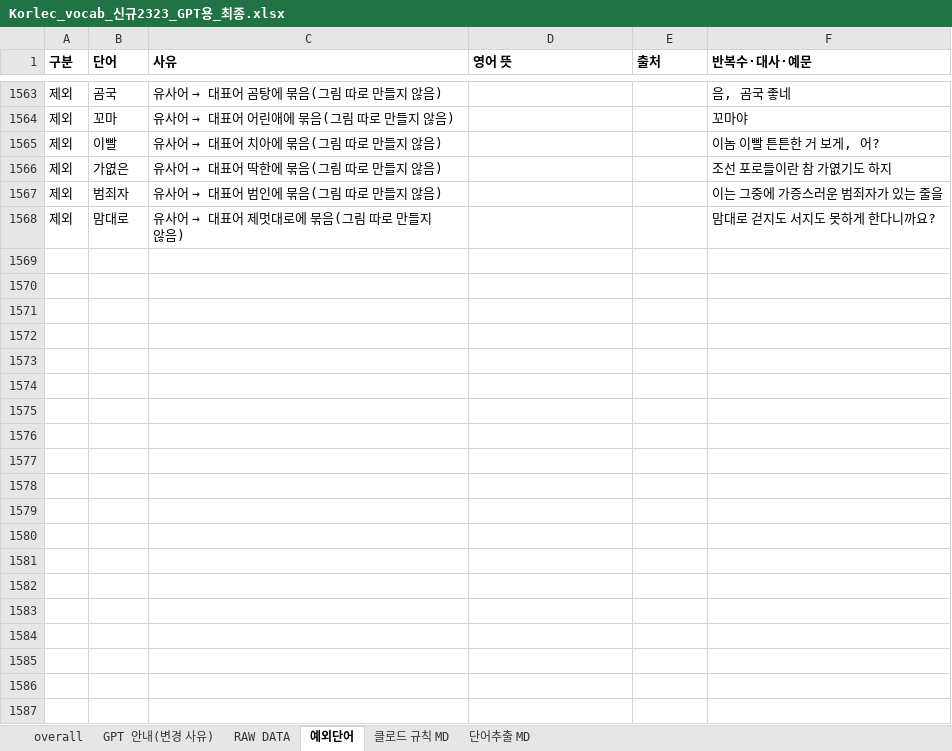
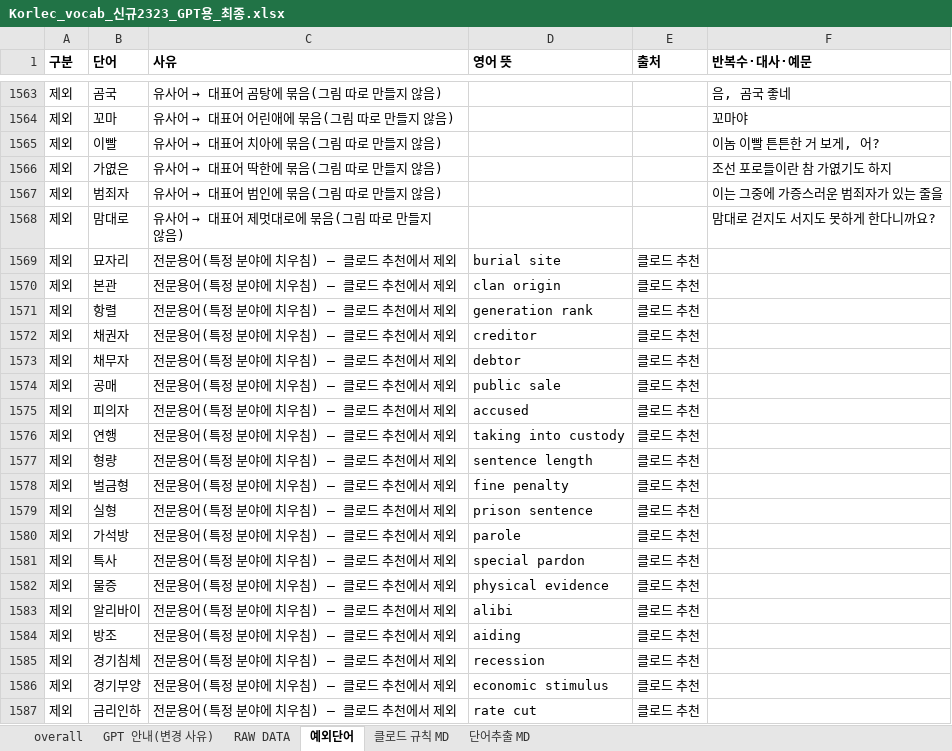
Before and after one commit to ryujel/Study-06, an Excel workbook: Korlec_vocab_신규2323_GPT용_최종.xlsx, sheet 예외단어, drawn as a sheet; only a part is shown, gaps mark what is left out; values as stored, in another font and other column widths than the file's, no borders; the diff covers the shown part only; the diff names each change by its address in the sheet, - before the commit and + after, or states it on an @@ line.

```diff
--- a/Korlec_vocab_신규2323_GPT용_최종.xlsx (sheet 예외단어)
+++ b/Korlec_vocab_신규2323_GPT용_최종.xlsx (sheet 예외단어)
+row 1569: 제외 | 묘자리 | 전문용어(특정 분야에 치우침) — 클로드 추천에서 제외 | burial site | 클로드 추천
+row 1570: 제외 | 본관 | 전문용어(특정 분야에 치우침) — 클로드 추천에서 제외 | clan origin | 클로드 추천
+row 1571: 제외 | 항렬 | 전문용어(특정 분야에 치우침) — 클로드 추천에서 제외 | generation rank | 클로드 추천
+row 1572: 제외 | 채권자 | 전문용어(특정 분야에 치우침) — 클로드 추천에서 제외 | creditor | 클로드 추천
+row 1573: 제외 | 채무자 | 전문용어(특정 분야에 치우침) — 클로드 추천에서 제외 | debtor | 클로드 추천
+row 1574: 제외 | 공매 | 전문용어(특정 분야에 치우침) — 클로드 추천에서 제외 | public sale | 클로드 추천
+row 1575: 제외 | 피의자 | 전문용어(특정 분야에 치우침) — 클로드 추천에서 제외 | accused | 클로드 추천
+row 1576: 제외 | 연행 | 전문용어(특정 분야에 치우침) — 클로드 추천에서 제외 | taking into custody | 클로드 추천
+row 1577: 제외 | 형량 | 전문용어(특정 분야에 치우침) — 클로드 추천에서 제외 | sentence length | 클로드 추천
+row 1578: 제외 | 벌금형 | 전문용어(특정 분야에 치우침) — 클로드 추천에서 제외 | fine penalty | 클로드 추천
+row 1579: 제외 | 실형 | 전문용어(특정 분야에 치우침) — 클로드 추천에서 제외 | prison sentence | 클로드 추천
+row 1580: 제외 | 가석방 | 전문용어(특정 분야에 치우침) — 클로드 추천에서 제외 | parole | 클로드 추천
+row 1581: 제외 | 특사 | 전문용어(특정 분야에 치우침) — 클로드 추천에서 제외 | special pardon | 클로드 추천
+row 1582: 제외 | 물증 | 전문용어(특정 분야에 치우침) — 클로드 추천에서 제외 | physical evidence | 클로드 추천
+row 1583: 제외 | 알리바이 | 전문용어(특정 분야에 치우침) — 클로드 추천에서 제외 | alibi | 클로드 추천
+row 1584: 제외 | 방조 | 전문용어(특정 분야에 치우침) — 클로드 추천에서 제외 | aiding | 클로드 추천
+row 1585: 제외 | 경기침체 | 전문용어(특정 분야에 치우침) — 클로드 추천에서 제외 | recession | 클로드 추천
+row 1586: 제외 | 경기부양 | 전문용어(특정 분야에 치우침) — 클로드 추천에서 제외 | economic stimulus | 클로드 추천
+row 1587: 제외 | 금리인하 | 전문용어(특정 분야에 치우침) — 클로드 추천에서 제외 | rate cut | 클로드 추천
```
Also changed, not shown: 145 added rows elsewhere in this sheet, sheet RAW DATA, sheet GPT 안내(변경 사유), sheet 단어추출 MD.
